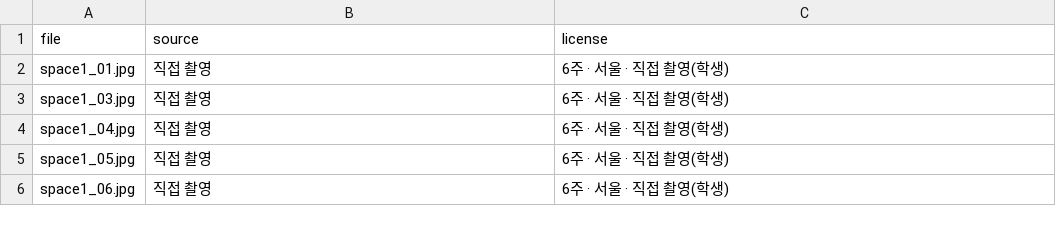
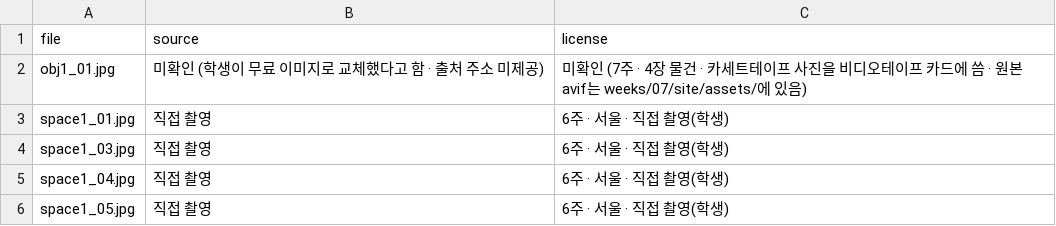
Before and after one commit to gnltj1403-creator/taste-archive, a TSV file: assets/CREDITS.tsv, drawn as a sheet; only a part is shown; the shorter side is filled out with more unchanged rows; the diff names each change by its address in the sheet, - before the commit and + after, or states it on an @@ line.

```diff
--- a/assets/CREDITS.tsv
+++ b/assets/CREDITS.tsv
+row 2: obj1_01.jpg | 미확인 (학생이 무료 이미지로 교체했다고 함 · 출처 주소 미제공) | 미확인 (7주 · 4장 물건 · 카세트테이프 사진을 비디오테이프 카드에 씀 · 원본 avif는 weeks/07/site/assets/에 있음)
```
Also changed, not shown: 2 other files.
